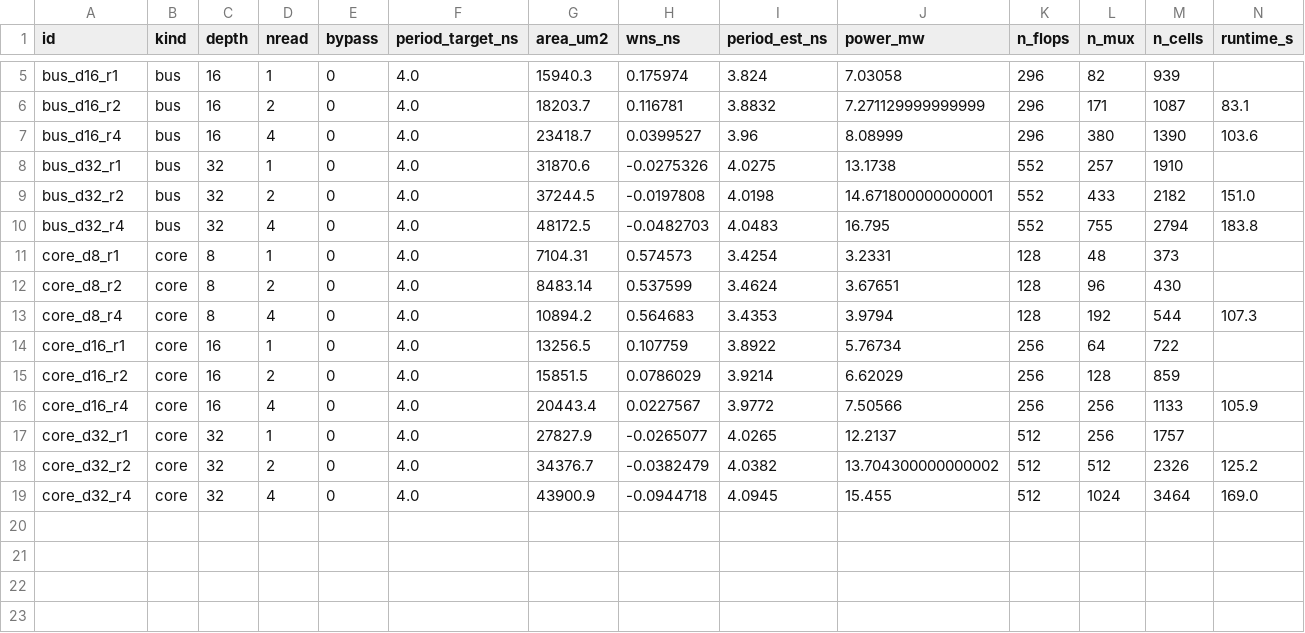
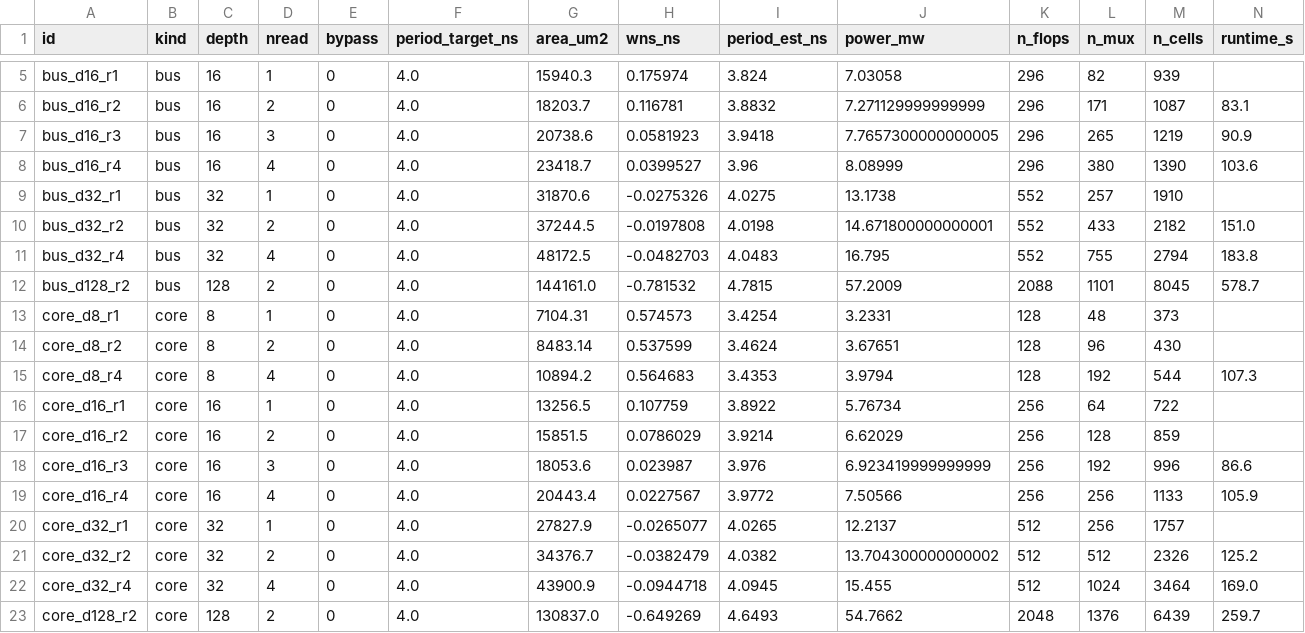
Before and after one commit to Arii-git/Register-Bus, a CSV file: results/sweep.csv, drawn as a sheet; only a part is shown, gaps mark what is left out; the diff names each change by its address in the sheet, - before the commit and + after, or states it on an @@ line.

Commit message:
Results, validation errors and hypothesis verdicts

```diff
--- a/results/sweep.csv
+++ b/results/sweep.csv
+row 7: bus_d16_r3 | bus | 16 | 3 | 0 | 4.0 | 20738.6 | 0.0581923 | 3.9418 | 7.7657300000000005 | 296 | 265 | 1219 | 90.9
+row 12: bus_d128_r2 | bus | 128 | 2 | 0 | 4.0 | 144161.0 | -0.781532 | 4.7815 | 57.2009 | 2088 | 1101 | 8045 | 578.7
+row 18: core_d16_r3 | core | 16 | 3 | 0 | 4.0 | 18053.6 | 0.023987 | 3.976 | 6.923419999999999 | 256 | 192 | 996 | 86.6
+row 23: core_d128_r2 | core | 128 | 2 | 0 | 4.0 | 130837.0 | -0.649269 | 4.6493 | 54.7662 | 2048 | 1376 | 6439 | 259.7
```
Also changed, not shown: 26 other files.
